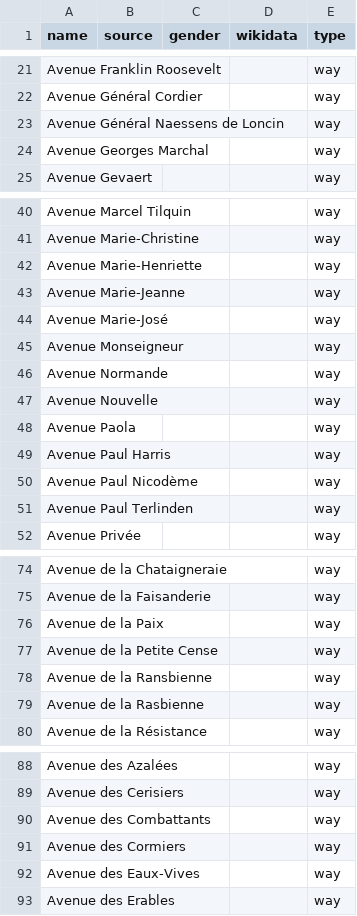
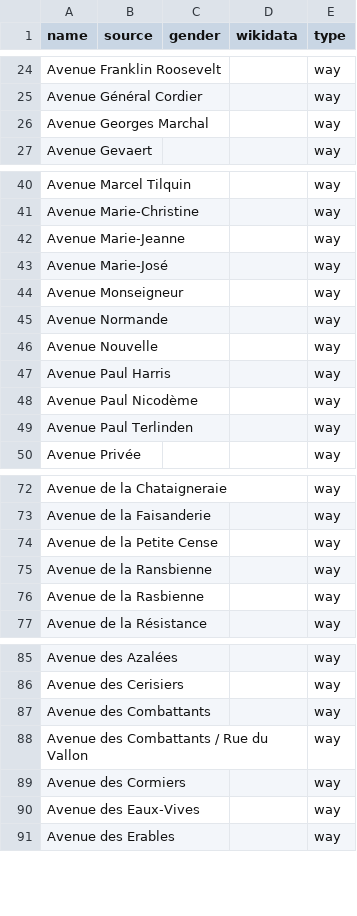
Before and after one commit to EqualStreetNames/equalstreetnames-rixensart, a CSV file: data/other.csv, drawn as a sheet; only a part is shown, gaps mark what is left out; removed rows and columns are numbered as before the commit, all else as after; the diff covers the shown part only; the diff names each change by its address in the sheet, - before the commit and + after, or states it on an @@ line.

```diff
--- a/data/other.csv
+++ b/data/other.csv
-row 23: Avenue Général Naessens de Loncin |  |  |  | way
-row 42: Avenue Marie-Henriette |  |  |  | way
-row 48: Avenue Paola |  |  |  | way
-row 76: Avenue de la Paix |  |  |  | way
+row 88: Avenue des Combattants / Rue du Vallon |  |  |  | way
```
Also changed, not shown: 10 added rows and 14 removed rows elsewhere in this file, data/gender.csv, 2 other files.
